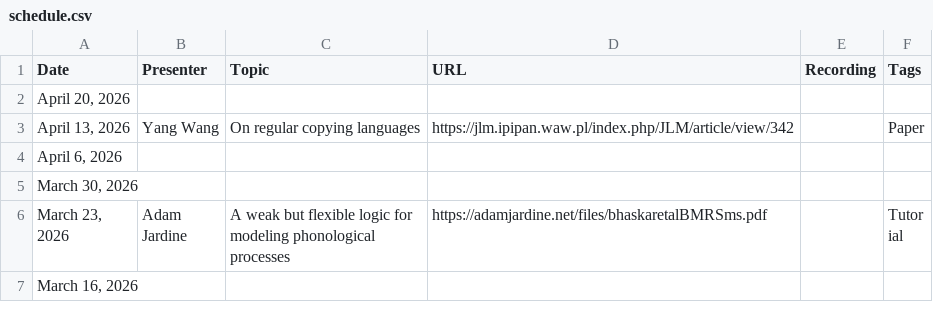
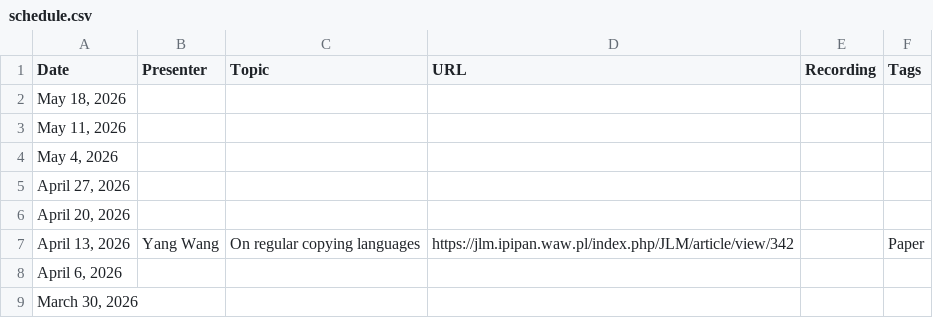
Before and after one commit to flannseminars/flannseminars.github.io, a CSV file: data/schedule.csv, drawn as a sheet; only a part is shown; the shorter side is filled out with more unchanged rows.

Commit message:
new dates

```diff
--- a/data/schedule.csv
+++ b/data/schedule.csv
@@ -1,2 +1,6 @@
 Date,Presenter,Topic,URL,Recording,Tags
+"May 18, 2026","","","","",""
+"May 11, 2026","","","","",""
+"May 4, 2026","","","","",""
+"April 27, 2026","","","","",""
 "April 20, 2026","","","","",""
```
